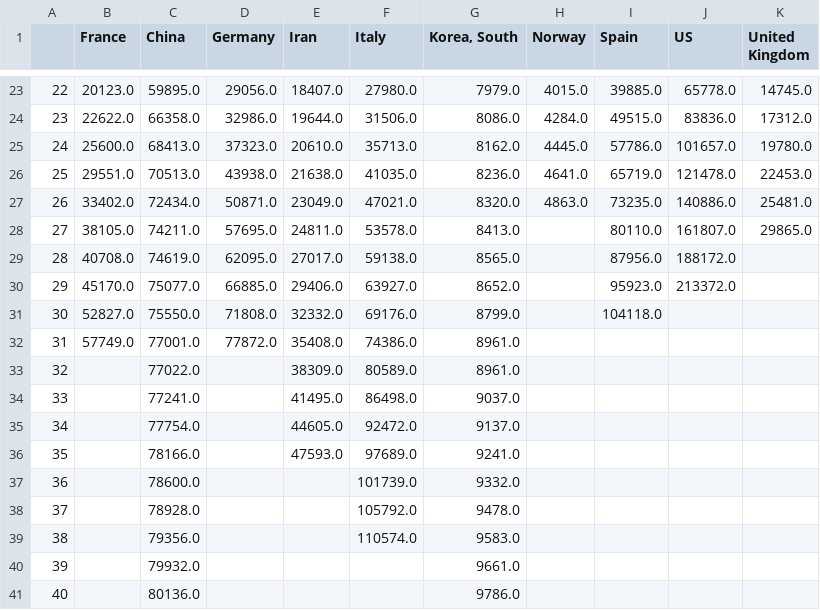
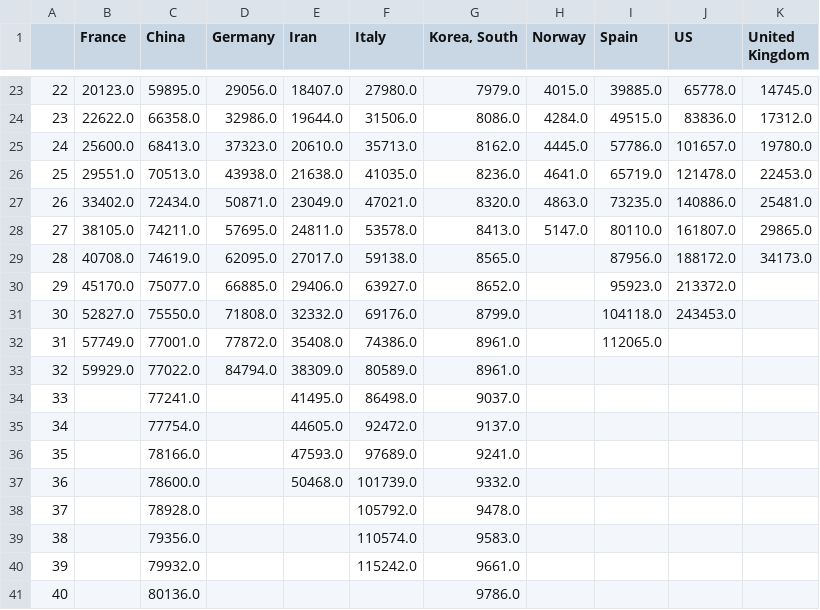
Before and after one commit to akakicreations/covid19-project, a CSV file: covid19_data_drive_from100.csv, drawn as a sheet; only a part is shown, gaps mark what is left out.

```diff
--- a/covid19_data_drive_from100.csv
+++ b/covid19_data_drive_from100.csv
@@ -27,8 +27,8 @@
 26;33402.0;72434.0;50871.0;23049.0;47021.0;8320.0;4863.0;73235.0;140886.0;25481.0
-27;38105.0;74211.0;57695.0;24811.0;53578.0;8413.0;;80110.0;161807.0;29865.0
-28;40708.0;74619.0;62095.0;27017.0;59138.0;8565.0;;87956.0;188172.0;
+27;38105.0;74211.0;57695.0;24811.0;53578.0;8413.0;5147.0;80110.0;161807.0;29865.0
+28;40708.0;74619.0;62095.0;27017.0;59138.0;8565.0;;87956.0;188172.0;34173.0
 29;45170.0;75077.0;66885.0;29406.0;63927.0;8652.0;;95923.0;213372.0;
-30;52827.0;75550.0;71808.0;32332.0;69176.0;8799.0;;104118.0;;
-31;57749.0;77001.0;77872.0;35408.0;74386.0;8961.0;;;;
-32;;77022.0;;38309.0;80589.0;8961.0;;;;
+30;52827.0;75550.0;71808.0;32332.0;69176.0;8799.0;;104118.0;243453.0;
+31;57749.0;77001.0;77872.0;35408.0;74386.0;8961.0;;112065.0;;
+32;59929.0;77022.0;84794.0;38309.0;80589.0;8961.0;;;;
 33;;77241.0;;41495.0;86498.0;9037.0;;;;
@@ -36,6 +36,6 @@
 35;;78166.0;;47593.0;97689.0;9241.0;;;;
-36;;78600.0;;;101739.0;9332.0;;;;
+36;;78600.0;;50468.0;101739.0;9332.0;;;;
 37;;78928.0;;;105792.0;9478.0;;;;
 38;;79356.0;;;110574.0;9583.0;;;;
-39;;79932.0;;;;9661.0;;;;
+39;;79932.0;;;115242.0;9661.0;;;;
 40;;80136.0;;;;9786.0;;;;
```
Also changed, not shown: covid19_data_drive_days.csv, covid19_spain_ccaa.csv, 14 other files.
